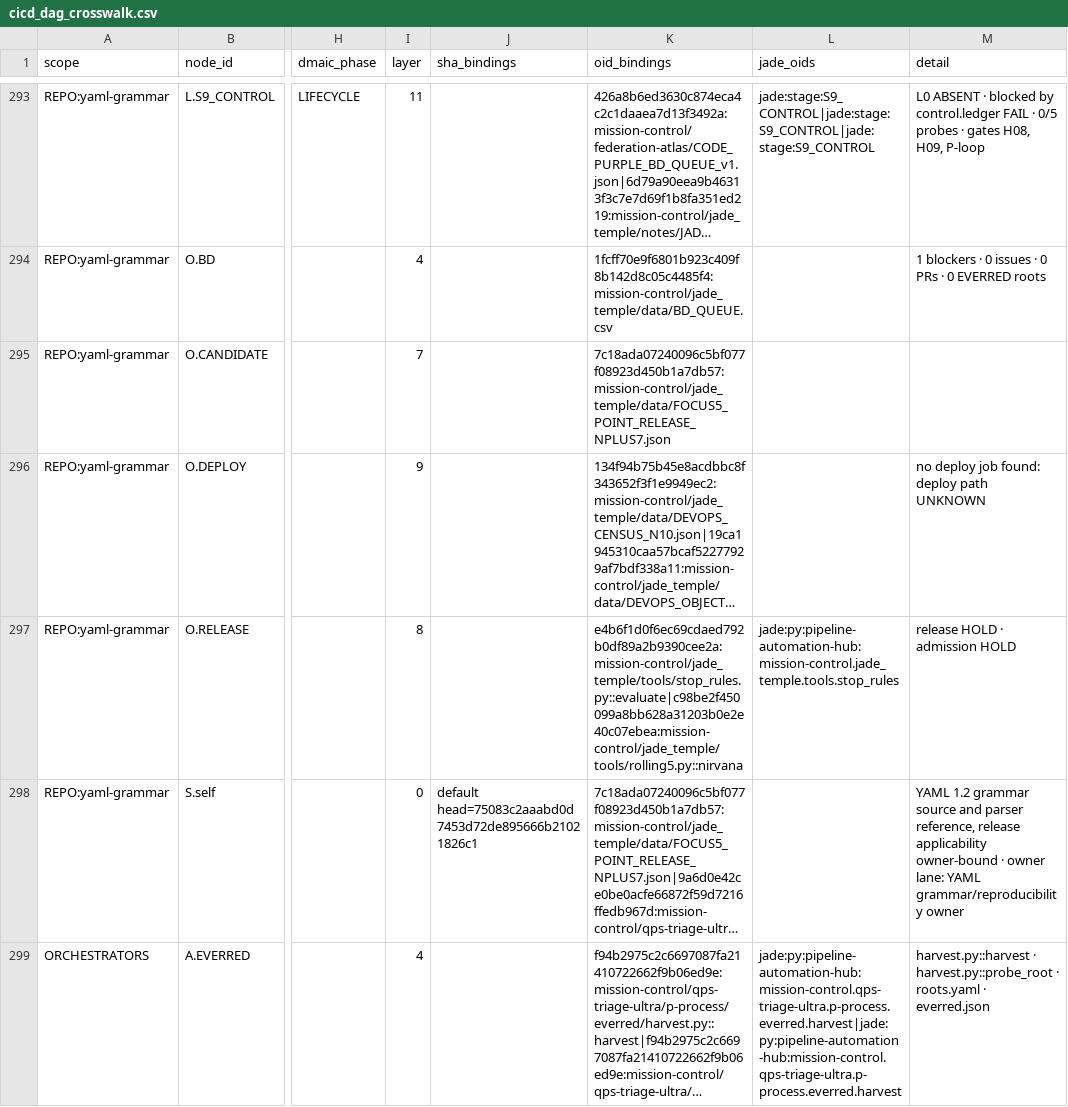
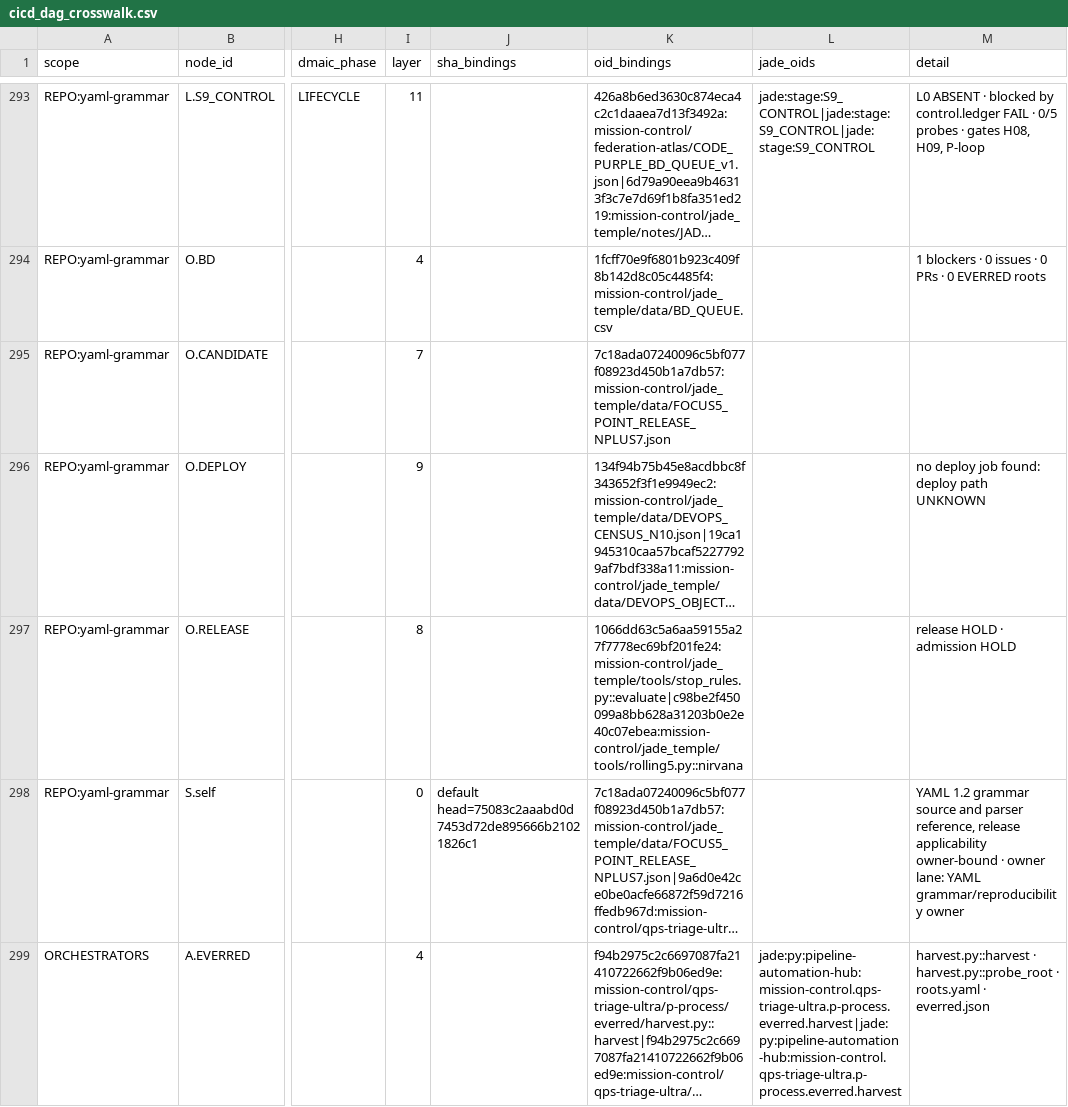
Before and after one commit to GBOGEB/pipeline-automation-hub, a CSV file: mission-control/jade_temple/site/cicd_dag_crosswalk.csv, drawn as a sheet; only a part is shown, gaps mark what is left out; long unchanged cells end in …; the diff covers the shown part only; the diff names each change by its address in the sheet, - before the commit and + after, or states it on an @@ line.

```diff
--- a/mission-control/jade_temple/site/cicd_dag_crosswalk.csv
+++ b/mission-control/jade_temple/site/cicd_dag_crosswalk.csv
-K297 (oid_bindings): e4b6f1d0f6ec69cdaed792b0df89a2b9390cee2a:mission-control/jade_temple/tools/stop_rules.py::evaluate|c98be2f450099a8bb628a31203b0e2e40c07ebea:mission-control/jade_temple/tools/rolling5.py::nirvana
+K297 (oid_bindings): 1066dd63c5a6aa59155a27f7778ec69bf201fe24:mission-control/jade_temple/tools/stop_rules.py::evaluate|c98be2f450099a8bb628a31203b0e2e40c07ebea:mission-control/jade_temple/tools/rolling5.py::nirvana
-L297 (jade_oids): jade:py:pipeline-automation-hub:mission-control.jade_temple.tools.stop_rules
+L297 (jade_oids): (empty)
```
Also changed, not shown: 12 edited cells elsewhere in this file, 6 other files.
